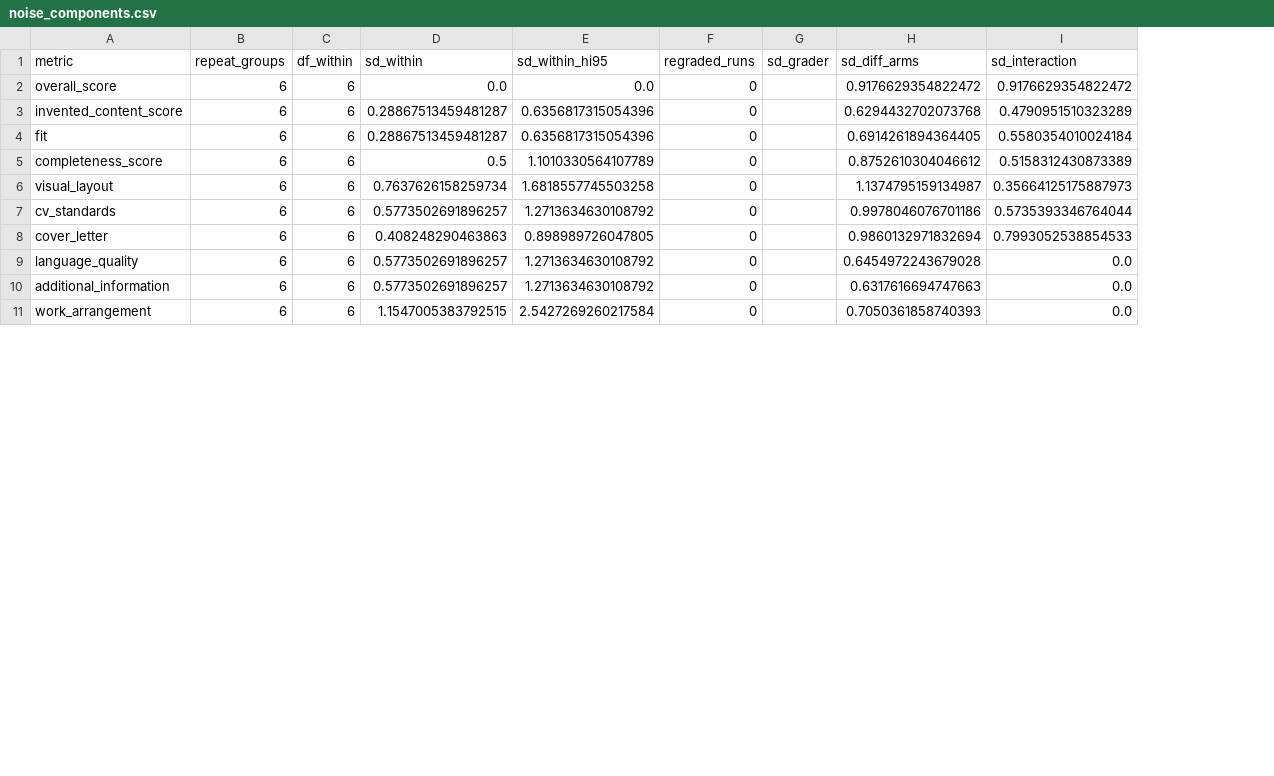
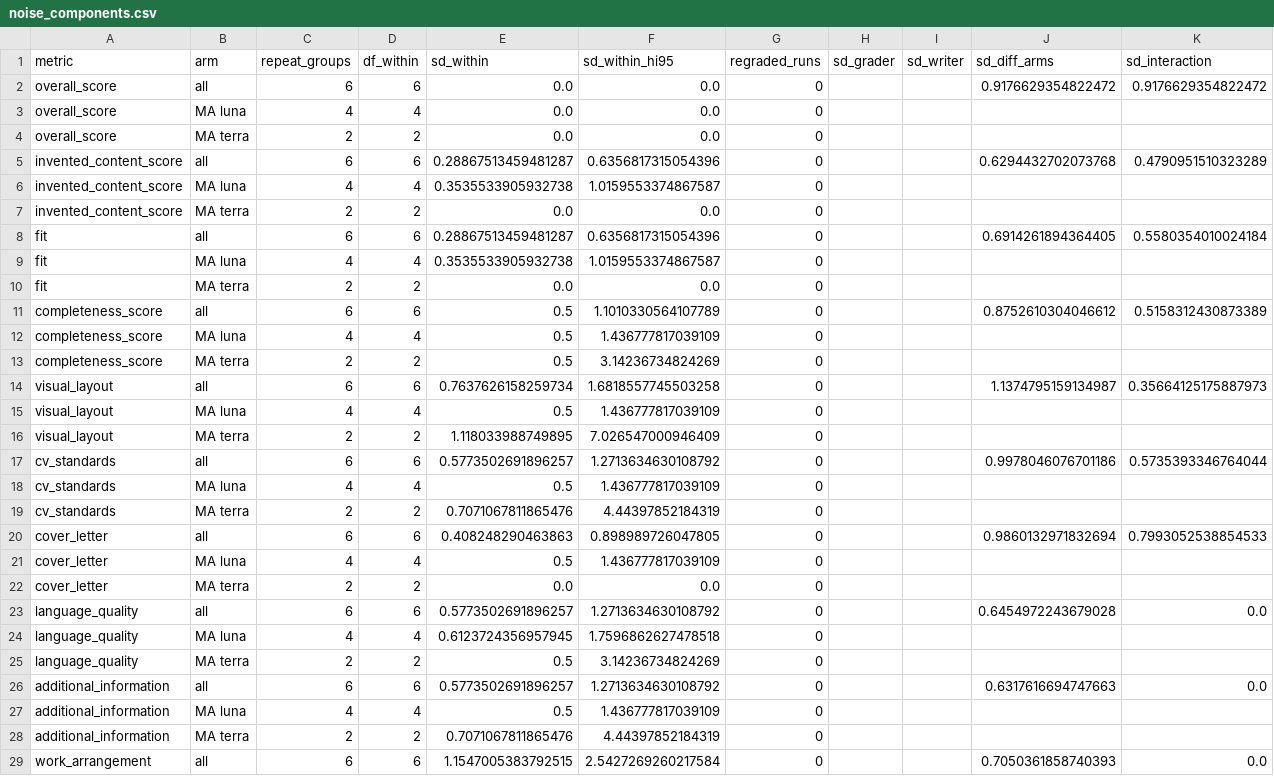
Before and after one commit to mjordanic/CV_editor, a CSV file: evals/analysis/output/2026-11-10/tables/noise_components.csv, drawn as a sheet; only a part is shown; addresses are those after the commit; the diff covers the shown part only; the diff names each change by its address in the sheet, - before the commit and + after, or states it on an @@ line.

Commit message:
evals: fixes from the third review (failures alike for both systems, no-CV prompt, delivered document, analysis)
- Infrastructure errors (connection, timeout, 5xx, rate limit) end a session as
  "interrupted: infrastructure" for the app and the single prompt alike: never
  graded (run_matrix, batch_grade), re-run once at once by run_matrix.
- The app's silent degradations are flagged in the manifest (degraded:
  company_research_failed, grounding_unchecked).
- Single prompt: records finish_reason; an answer cut off at the output limit is
  a parse_error with finish_reason "length" (the pilot gate's count).
- Single prompt: its own no-CV sentence, without the app's [EMAIL] placeholder
  instruction that contradicted "leave no placeholder".
- Trap check reads the delivered PDF text (quotes verified against PDF or plain
  text); the grader rubric says the PDF is what counts.
- Records pdflatex and the anthropic/pdfplumber/pypdfium2/pypdf versions in
  config.json and every grading.
- Notebook: Holm over the fixed family of 4, primary grader by name, persona-level
  sign-flip test in the confirmatory p, NI on the persona-cluster interval,
  grader noise taken out of writer noise (per arm), trap check loaded and reported.
- summarize.py counts one grader only; method/baseline pairing retired.
- Deleted matrix_single_prompt.json and the baseline label; old flag spellings,
  sol-era estimate constants and the conversation-mode default of
  evaluate.format_messages fixed.

```diff
--- a/evals/analysis/output/2026-11-10/tables/noise_components.csv
+++ b/evals/analysis/output/2026-11-10/tables/noise_components.csv
+column B (arm), row 2: all; row 5: all; row 8: all; row 11: all; row 14: all; row 17: all; row 20: all; row 23: all; row 26: all; row 29: all
+column I (sd_writer), empty
+row 3: overall_score | MA luna | 4 | 4 | 0.0 | 0.0 | 0
+row 4: overall_score | MA terra | 2 | 2 | 0.0 | 0.0 | 0
+row 6: invented_content_score | MA luna | 4 | 4 | 0.3535533905932738 | 1.0159553374867587 | 0
+row 7: invented_content_score | MA terra | 2 | 2 | 0.0 | 0.0 | 0
+row 9: fit | MA luna | 4 | 4 | 0.3535533905932738 | 1.0159553374867587 | 0
+row 10: fit | MA terra | 2 | 2 | 0.0 | 0.0 | 0
+row 12: completeness_score | MA luna | 4 | 4 | 0.5 | 1.436777817039109 | 0
+row 13: completeness_score | MA terra | 2 | 2 | 0.5 | 3.14236734824269 | 0
+row 15: visual_layout | MA luna | 4 | 4 | 0.5 | 1.436777817039109 | 0
+row 16: visual_layout | MA terra | 2 | 2 | 1.118033988749895 | 7.026547000946409 | 0
+row 18: cv_standards | MA luna | 4 | 4 | 0.5 | 1.436777817039109 | 0
+row 19: cv_standards | MA terra | 2 | 2 | 0.7071067811865476 | 4.44397852184319 | 0
+row 21: cover_letter | MA luna | 4 | 4 | 0.5 | 1.436777817039109 | 0
+row 22: cover_letter | MA terra | 2 | 2 | 0.0 | 0.0 | 0
+row 24: language_quality | MA luna | 4 | 4 | 0.6123724356957945 | 1.7596862627478518 | 0
+row 25: language_quality | MA terra | 2 | 2 | 0.5 | 3.14236734824269 | 0
+row 27: additional_information | MA luna | 4 | 4 | 0.5 | 1.436777817039109 | 0
+row 28: additional_information | MA terra | 2 | 2 | 0.7071067811865476 | 4.44397852184319 | 0
```
Also changed, not shown: 6 added rows elsewhere in this file, evals/analysis/output/2026-11-10/tables/paired_comparisons.csv, 23 other files.
